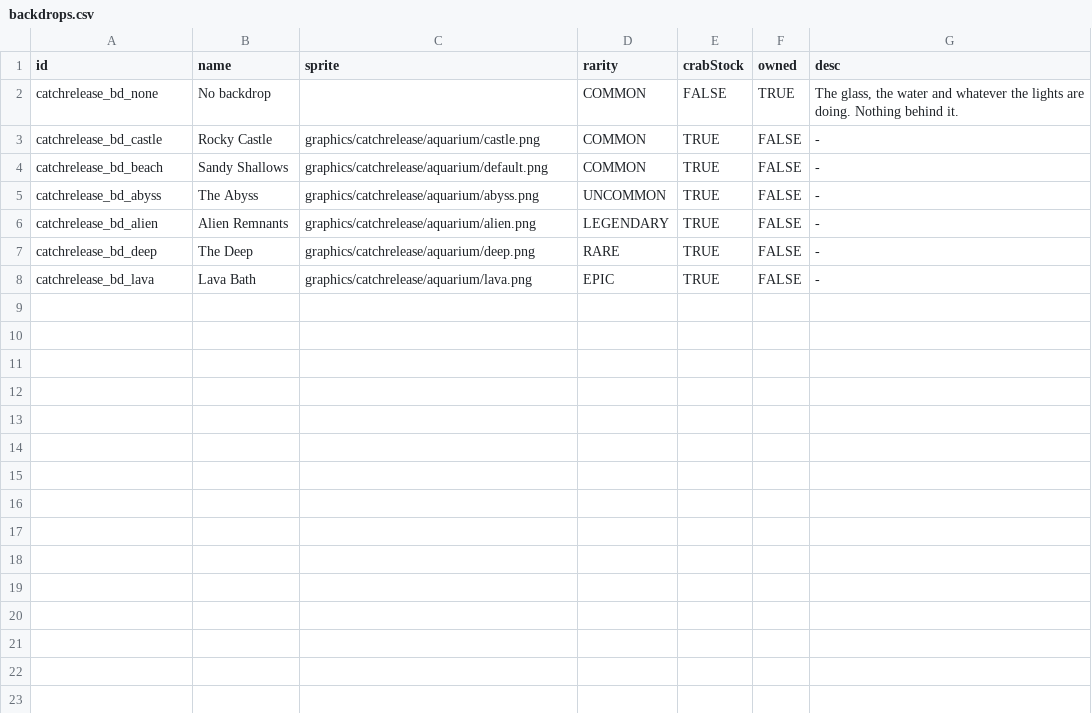
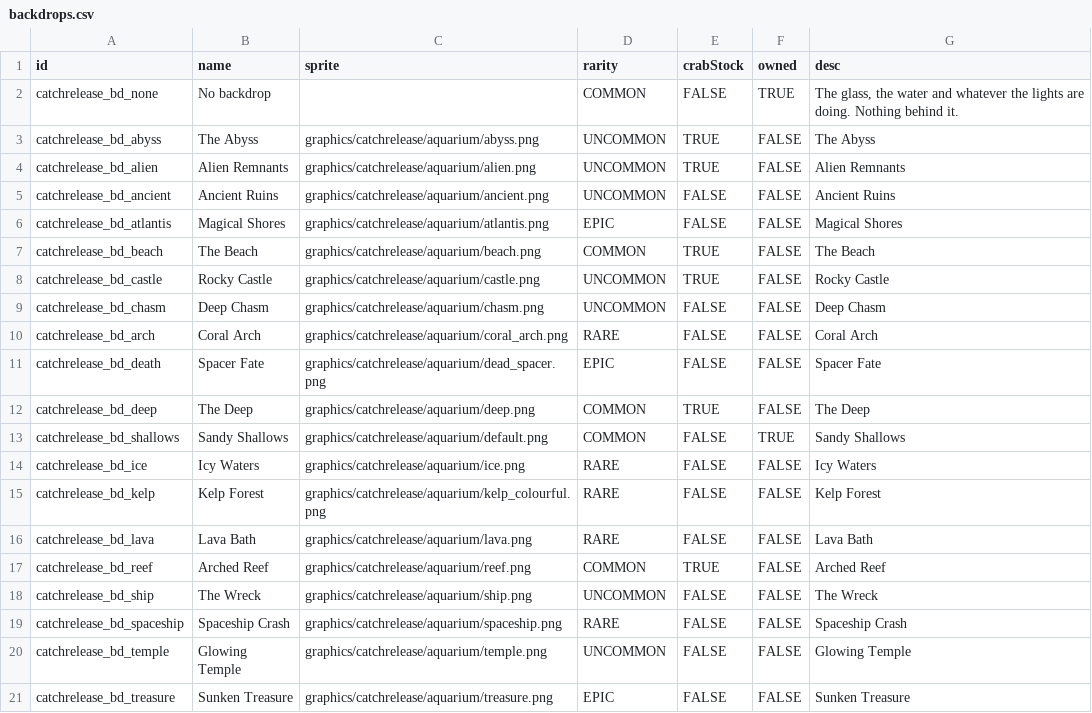
Before and after one commit to SirHartley/Catch.Release, a CSV file: data/campaign/backdrops.csv, drawn as a sheet.

Commit message:
backdrop & icon adjustments

```diff
--- a/data/campaign/backdrops.csv
+++ b/data/campaign/backdrops.csv
@@ -2,7 +2,20 @@ id,name,sprite,rarity,crabStock,owned,desc
 catchrelease_bd_none,No backdrop,,COMMON,FALSE,TRUE,"The glass, the water and whatever the lights are doing. Nothing behind it."
-catchrelease_bd_castle,Rocky Castle,graphics/catchrelease/aquarium/castle.png,COMMON,TRUE,FALSE,-
-catchrelease_bd_beach,Sandy Shallows,graphics/catchrelease/aquarium/default.png,COMMON,TRUE,FALSE,-
-catchrelease_bd_abyss,The Abyss,graphics/catchrelease/aquarium/abyss.png,UNCOMMON,TRUE,FALSE,-
-catchrelease_bd_alien,Alien Remnants,graphics/catchrelease/aquarium/alien.png,LEGENDARY,TRUE,FALSE,-
-catchrelease_bd_deep,The Deep,graphics/catchrelease/aquarium/deep.png,RARE,TRUE,FALSE,-
-catchrelease_bd_lava,Lava Bath,graphics/catchrelease/aquarium/lava.png,EPIC,TRUE,FALSE,-
+catchrelease_bd_abyss,The Abyss,graphics/catchrelease/aquarium/abyss.png,UNCOMMON,TRUE,FALSE,The Abyss
+catchrelease_bd_alien,Alien Remnants,graphics/catchrelease/aquarium/alien.png,UNCOMMON,TRUE,FALSE,Alien Remnants
+catchrelease_bd_ancient,Ancient Ruins,graphics/catchrelease/aquarium/ancient.png,UNCOMMON,FALSE,FALSE,Ancient Ruins
+catchrelease_bd_atlantis,Magical Shores,graphics/catchrelease/aquarium/atlantis.png,EPIC,FALSE,FALSE,Magical Shores
+catchrelease_bd_beach,The Beach,graphics/catchrelease/aquarium/beach.png,COMMON,TRUE,FALSE,The Beach
+catchrelease_bd_castle,Rocky Castle,graphics/catchrelease/aquarium/castle.png,UNCOMMON,TRUE,FALSE,Rocky Castle
+catchrelease_bd_chasm,Deep Chasm,graphics/catchrelease/aquarium/chasm.png,UNCOMMON,FALSE,FALSE,Deep Chasm
+catchrelease_bd_arch,Coral Arch,graphics/catchrelease/aquarium/coral_arch.png,RARE,FALSE,FALSE,Coral Arch
+catchrelease_bd_death,Spacer Fate,graphics/catchrelease/aquarium/dead_spacer.png,EPIC,FALSE,FALSE,Spacer Fate
+catchrelease_bd_deep,The Deep,graphics/catchrelease/aquarium/deep.png,COMMON,TRUE,FALSE,The Deep
+catchrelease_bd_shallows,Sandy Shallows,graphics/catchrelease/aquarium/default.png,COMMON,FALSE,TRUE,Sandy Shallows
+catchrelease_bd_ice,Icy Waters,graphics/catchrelease/aquarium/ice.png,RARE,FALSE,FALSE,Icy Waters
+catchrelease_bd_kelp,Kelp Forest,graphics/catchrelease/aquarium/kelp_colourful.png,RARE,FALSE,FALSE,Kelp Forest
+catchrelease_bd_lava,Lava Bath,graphics/catchrelease/aquarium/lava.png,RARE,FALSE,FALSE,Lava Bath
+catchrelease_bd_reef,Arched Reef,graphics/catchrelease/aquarium/reef.png,COMMON,TRUE,FALSE,Arched Reef
+catchrelease_bd_ship,The Wreck,graphics/catchrelease/aquarium/ship.png,UNCOMMON,FALSE,FALSE,The Wreck
+catchrelease_bd_spaceship,Spaceship Crash,graphics/catchrelease/aquarium/spaceship.png,RARE,FALSE,FALSE,Spaceship Crash
+catchrelease_bd_temple,Glowing Temple,graphics/catchrelease/aquarium/temple.png,UNCOMMON,FALSE,FALSE,Glowing Temple
+catchrelease_bd_treasure,Sunken Treasure,graphics/catchrelease/aquarium/treasure.png,EPIC,FALSE,FALSE,Sunken Treasure
```
Also changed, not shown: data/campaign/rules.csv, data/campaign/special_items.csv, 28 other files.
